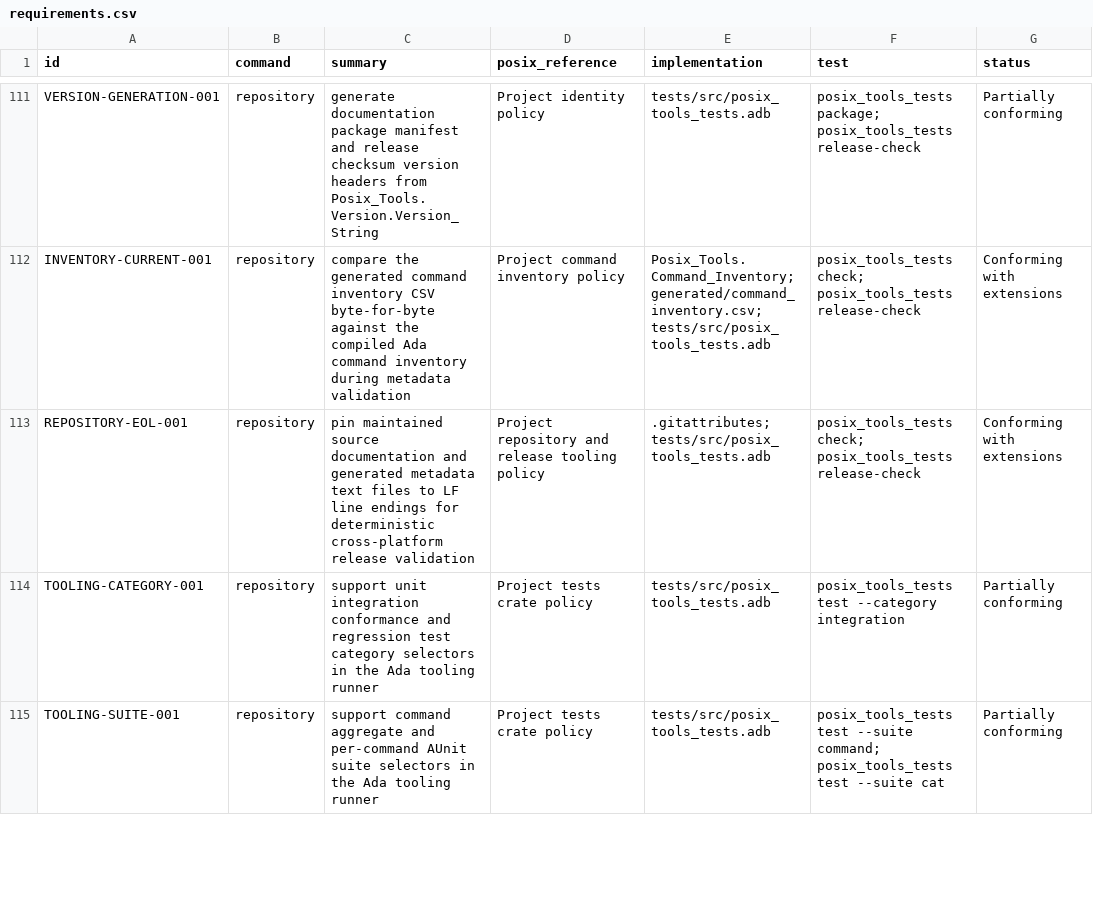
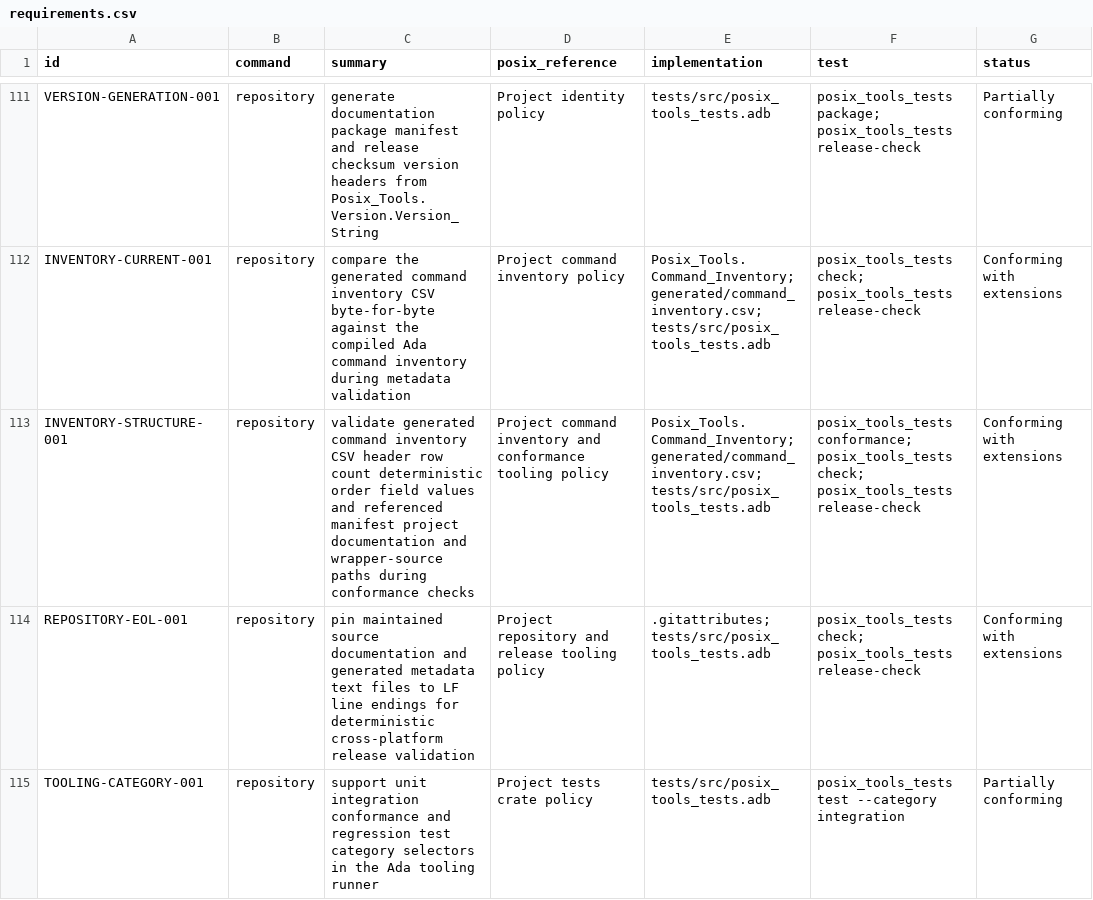
Before and after one commit to bracke/posix_tools, a CSV file: generated/requirements.csv, drawn as a sheet; only a part is shown, gaps mark what is left out; the shorter side is filled out with more unchanged rows.

Commit message:
Validate command inventory rows

```diff
--- a/generated/requirements.csv
+++ b/generated/requirements.csv
@@ -112,2 +112,3 @@ VERSION-GENERATION-001,repository,generate documentation package manifest and re
 INVENTORY-CURRENT-001,repository,compare the generated command inventory CSV byte-for-byte against the compiled Ada command inventory during metadata validation,Project command inventory policy,Posix_Tools.Command_Inventory; generated/command_inventory.csv; tests/src/posix_tools_tests.adb,posix_tools_tests check; posix_tools_tests release-check,Conforming with extensions
+INVENTORY-STRUCTURE-001,repository,validate generated command inventory CSV header row count deterministic order field values and referenced manifest project documentation and wrapper-source paths during conformance checks,Project command inventory and conformance tooling policy,Posix_Tools.Command_Inventory; generated/command_inventory.csv; tests/src/posix_tools_tests.adb,posix_tools_tests conformance; posix_tools_tests check; posix_tools_tests release-check,Conforming with extensions
 REPOSITORY-EOL-001,repository,pin maintained source documentation and generated metadata text files to LF line endings for deterministic cross-platform release validation,Project repository and release tooling policy,.gitattributes; tests/src/posix_tools_tests.adb,posix_tools_tests check; posix_tools_tests release-check,Conforming with extensions
```
Also changed, not shown: 4 other files.
